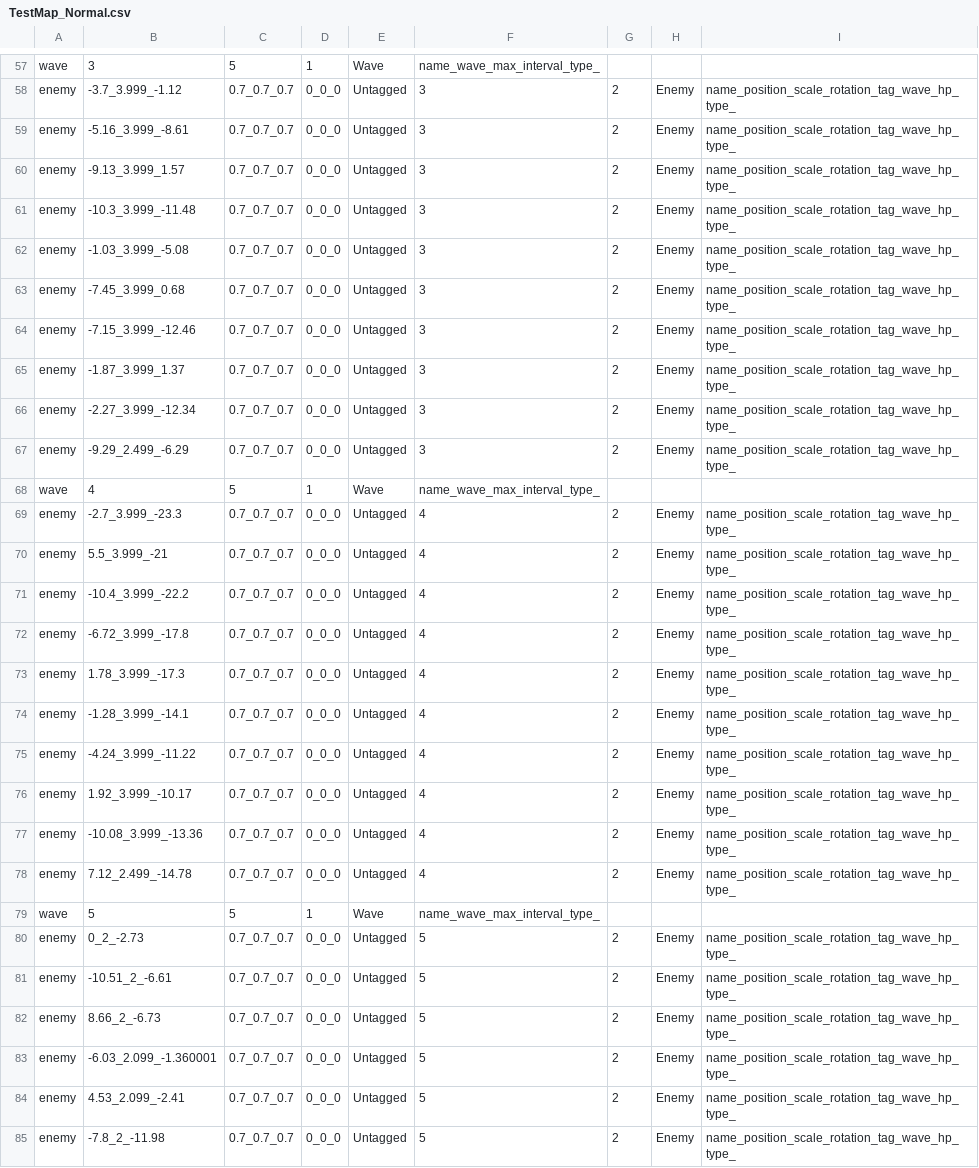
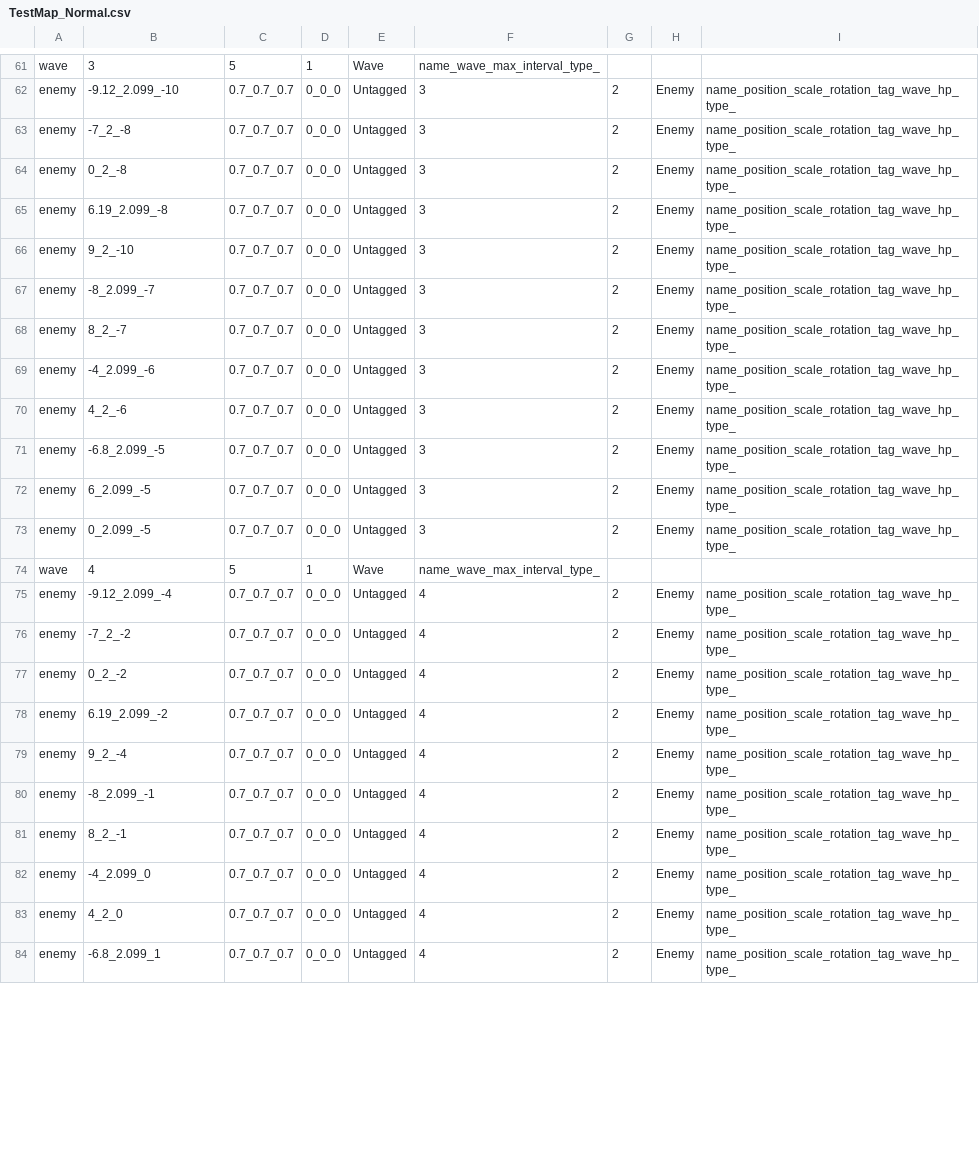
Before and after one commit to wizgame2023/2025-TeamD, a CSV file: Project/media/Levels/TestMap_Normal.csv, drawn as a sheet; only a part is shown, gaps mark what is left out; removed rows and columns are numbered as before the commit, all else as after; the diff covers the shown part only; the diff names each change by its address in the sheet, - before the commit and + after, or states it on an @@ line.

```diff
--- a/Project/media/Levels/TestMap_Normal.csv
+++ b/Project/media/Levels/TestMap_Normal.csv
-B62: -3.7_3.999_-1.12
+B62: -9.12_2.099_-10
+row 63: enemy | -7_2_-8 | 0.7_0.7_0.7 | 0_0_0 | Untagged | 3 | 2 | Enemy | name_position_scale_rotation_tag_wave_hp_type_
+row 64: enemy | 0_2_-8 | 0.7_0.7_0.7 | 0_0_0 | Untagged | 3 | 2 | Enemy | name_position_scale_rotation_tag_wave_hp_type_
-B65: -5.16_3.999_-8.61
+B65: 6.19_2.099_-8
-B66: -9.13_3.999_1.57
+B66: 9_2_-10
-B67: -10.3_3.999_-11.48
+B67: -8_2.099_-7
-B68: -1.03_3.999_-5.08
+B68: 8_2_-7
-B69: -7.45_3.999_0.68
+B69: -4_2.099_-6
-B70: -7.15_3.999_-12.46
+B70: 4_2_-6
-B71: -1.87_3.999_1.37
+B71: -6.8_2.099_-5
-B72: -2.27_3.999_-12.34
+B72: 6_2.099_-5
-B73: -9.29_2.499_-6.29
+B73: 0_2.099_-5
-B75: -2.7_3.999_-23.3
+B75: -9.12_2.099_-4
-B76: 5.5_3.999_-21
+B76: -7_2_-2
-B77: -10.4_3.999_-22.2
+B77: 0_2_-2
-B78: -6.72_3.999_-17.8
+B78: 6.19_2.099_-2
-B79: 1.78_3.999_-17.3
+B79: 9_2_-4
-B80: -1.28_3.999_-14.1
+B80: -8_2.099_-1
-B81: -4.24_3.999_-11.22
+B81: 8_2_-1
-B82: 1.92_3.999_-10.17
+B82: -4_2.099_0
-B83: -10.08_3.999_-13.36
+B83: 4_2_0
-B84: 7.12_2.499_-14.78
+B84: -6.8_2.099_1
-row 79: wave | 5 | 5 | 1 | Wave | name_wave_max_interval_type_
-row 80: enemy | 0_2_-2.73 | 0.7_0.7_0.7 | 0_0_0 | Untagged | 5 | 2 | Enemy | name_position_scale_rotation_tag_wave_hp_type_
-row 81: enemy | -10.51_2_-6.61 | 0.7_0.7_0.7 | 0_0_0 | Untagged | 5 | 2 | Enemy | name_position_scale_rotation_tag_wave_hp_type_
-row 82: enemy | 8.66_2_-6.73 | 0.7_0.7_0.7 | 0_0_0 | Untagged | 5 | 2 | Enemy | name_position_scale_rotation_tag_wave_hp_type_
-row 83: enemy | -6.03_2.099_-1.360001 | 0.7_0.7_0.7 | 0_0_0 | Untagged | 5 | 2 | Enemy | name_position_scale_rotation_tag_wave_hp_type_
-row 84: enemy | 4.53_2.099_-2.41 | 0.7_0.7_0.7 | 0_0_0 | Untagged | 5 | 2 | Enemy | name_position_scale_rotation_tag_wave_hp_type_
-row 85: enemy | -7.8_2_-11.98 | 0.7_0.7_0.7 | 0_0_0 | Untagged | 5 | 2 | Enemy | name_position_scale_rotation_tag_wave_hp_type_
```
Also changed, not shown: 4 added rows, 2 removed rows and 26 edited cells elsewhere in this file, Project/media/Levels/TestMap_Easy.csv, Project/media/Levels/TestMap_Hard.csv.
